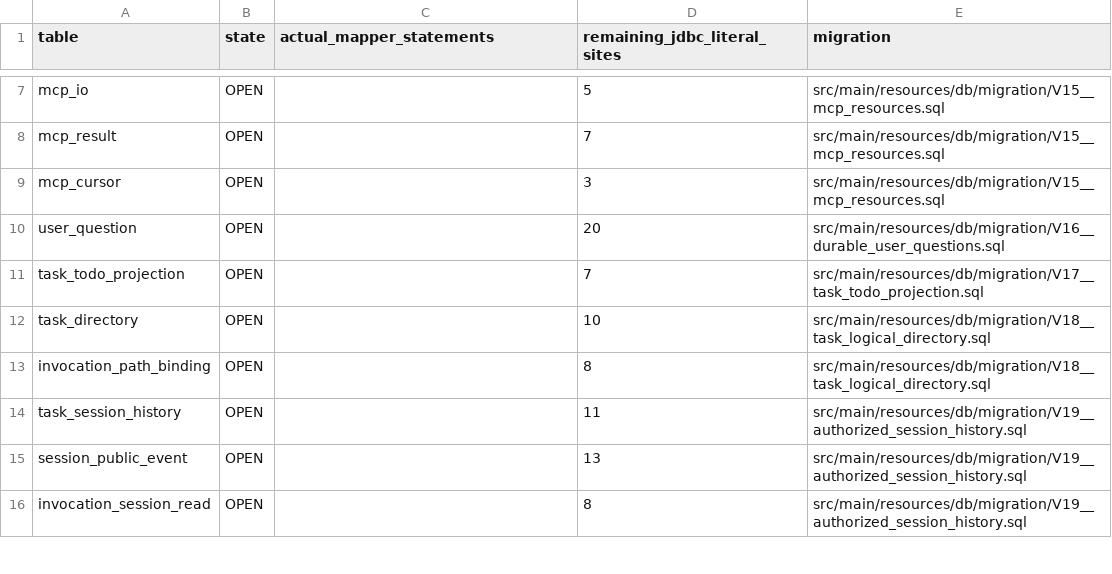
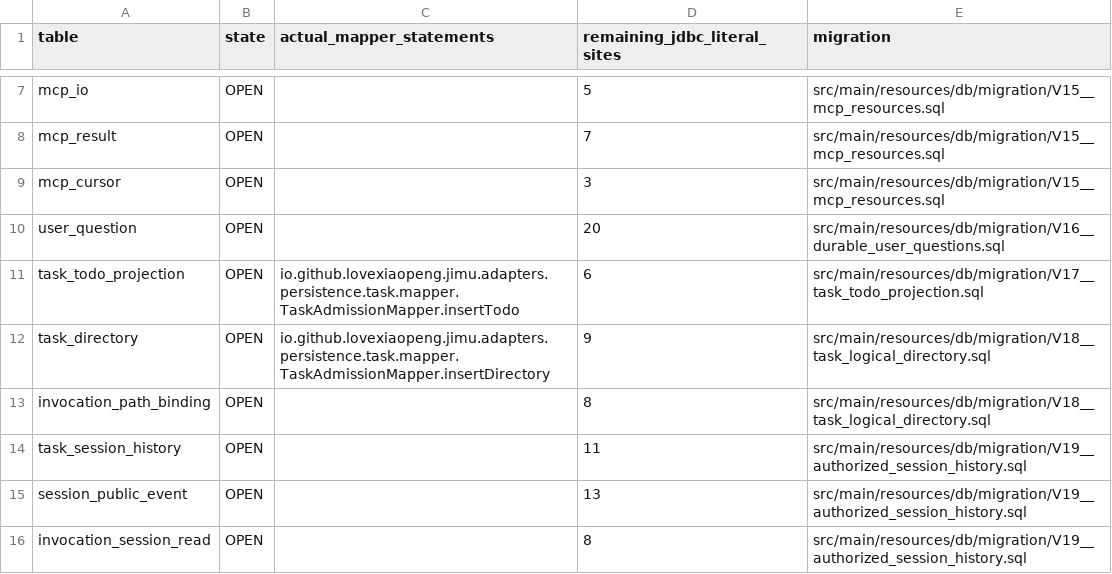
Before and after one commit to Love-XiaoPeng/Jimu, a CSV file: docs/verification/XIAO-60/evidence/b2-table-status.csv, drawn as a sheet; only a part is shown, gaps mark what is left out; the diff covers the shown part only.

Commit message:
refactor(task): move admission rules to typed service and mappers
Co-authored-by: multica-agent <github@multica.ai>

```diff
--- a/docs/verification/XIAO-60/evidence/b2-table-status.csv
+++ b/docs/verification/XIAO-60/evidence/b2-table-status.csv
@@ -10,4 +10,4 @@ table,state,actual_mapper_statements,remaining_jdbc_literal_sites,migration
 "user_question","OPEN","","20","src/main/resources/db/migration/V16__durable_user_questions.sql"
-"task_todo_projection","OPEN","","7","src/main/resources/db/migration/V17__task_todo_projection.sql"
-"task_directory","OPEN","","10","src/main/resources/db/migration/V18__task_logical_directory.sql"
+"task_todo_projection","OPEN","io.github.lovexiaopeng.jimu.adapters.persistence.task.mapper.TaskAdmissionMapper.insertTodo","6","src/main/resources/db/migration/V17__task_todo_projection.sql"
+"task_directory","OPEN","io.github.lovexiaopeng.jimu.adapters.persistence.task.mapper.TaskAdmissionMapper.insertDirectory","9","src/main/resources/db/migration/V18__task_logical_directory.sql"
 "invocation_path_binding","OPEN","","8","src/main/resources/db/migration/V18__task_logical_directory.sql"
```
Also changed, not shown: 12 edited cells elsewhere in this file, 29 other files.
